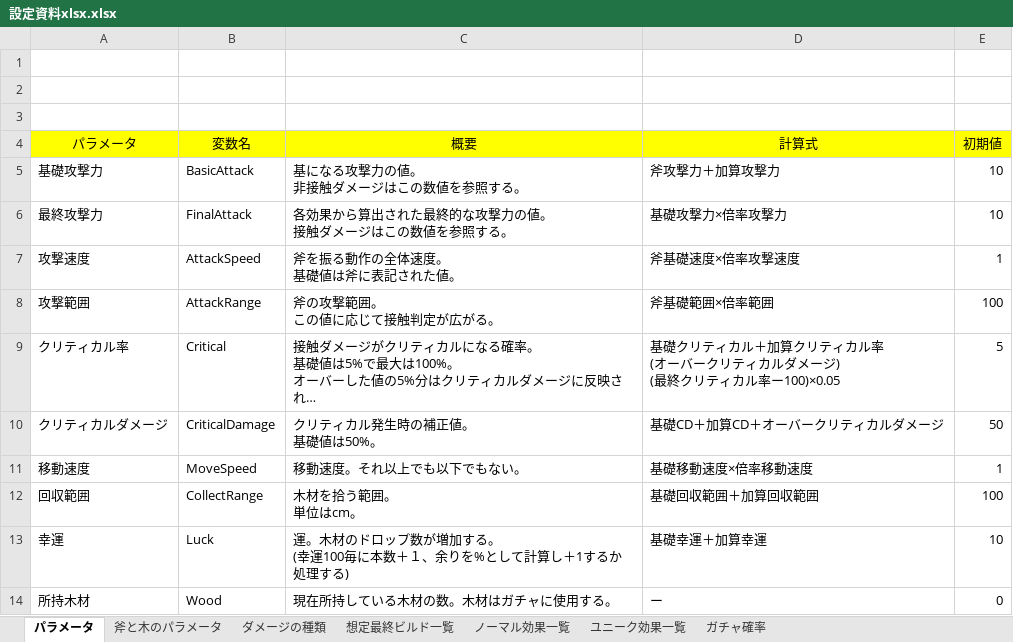
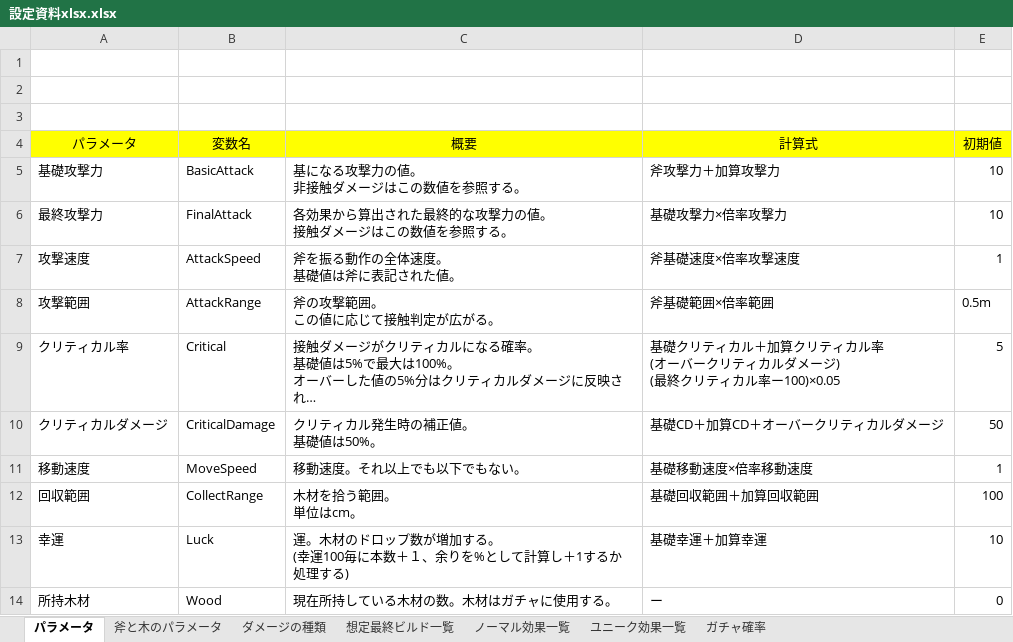
Before and after one commit to Zeidaaa/Sotuken, an Excel workbook: 設定資料xlsx.xlsx, sheet パラメータ, drawn as a sheet; long unchanged cells end in …; values as stored, in another font and other column widths than the file's, no borders; the diff names each change by its address in the sheet, - before the commit and + after, or states it on an @@ line.

```diff
--- a/設定資料xlsx.xlsx (sheet パラメータ)
+++ b/設定資料xlsx.xlsx (sheet パラメータ)
-E8 (初期値): 100
+E8 (初期値): 0.5m
```
Also changed, not shown: sheet ノーマル効果一覧, 2 other files.
